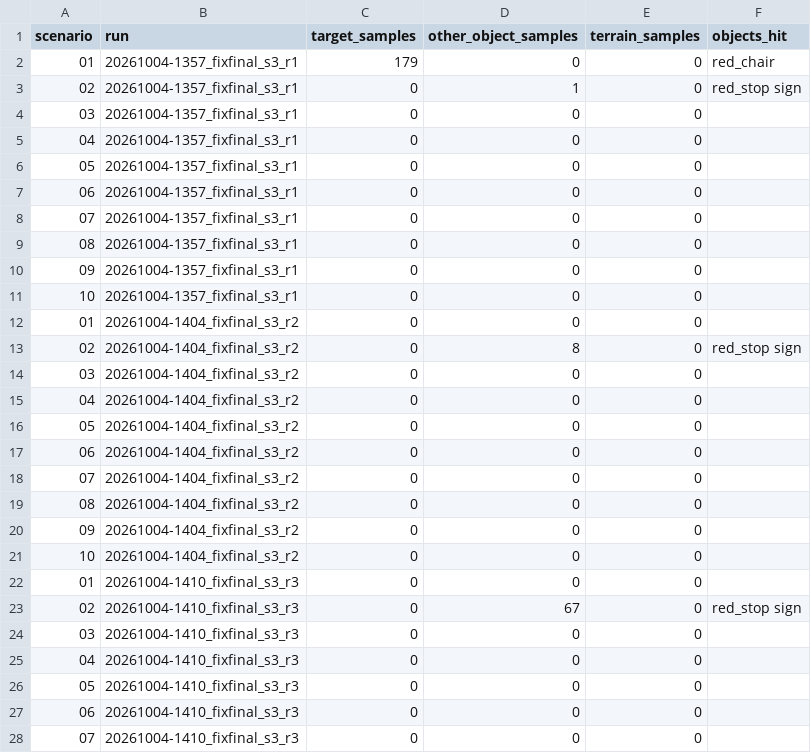
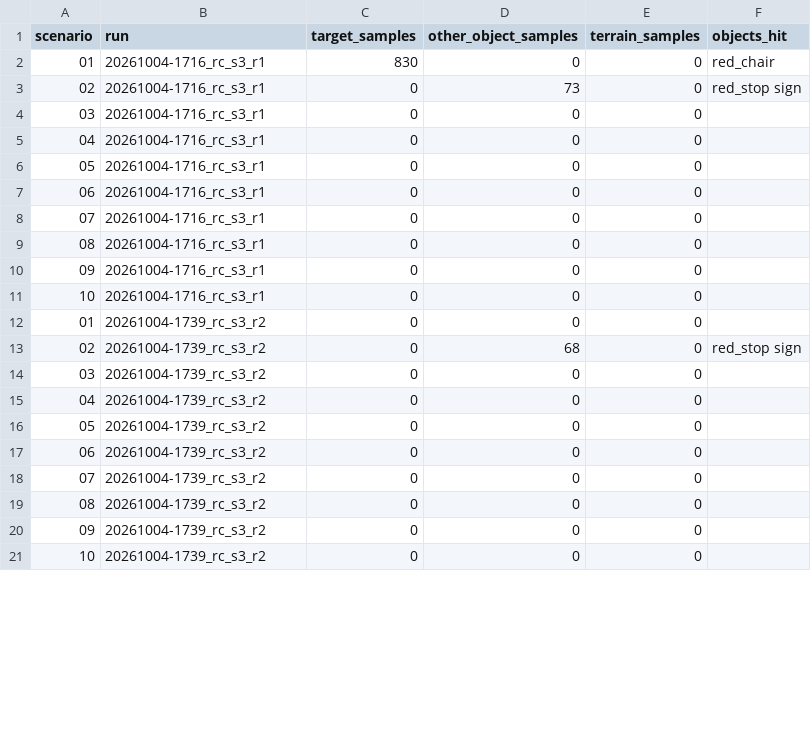
Before and after one commit to joshboo1019-coder/EE4705-mini_project, a CSV file: docs/report_assets/final/contacts.csv, drawn as a sheet; only a part is shown; the diff covers the shown part only.

```diff
--- a/docs/report_assets/final/contacts.csv
+++ b/docs/report_assets/final/contacts.csv
@@ -1,28 +1,21 @@
 scenario,run,target_samples,other_object_samples,terrain_samples,objects_hit
-01,20261004-1357_fixfinal_s3_r1,179,0,0,red_chair
-02,20261004-1357_fixfinal_s3_r1,0,1,0,red_stop sign
-03,20261004-1357_fixfinal_s3_r1,0,0,0,
-04,20261004-1357_fixfinal_s3_r1,0,0,0,
-05,20261004-1357_fixfinal_s3_r1,0,0,0,
-06,20261004-1357_fixfinal_s3_r1,0,0,0,
-07,20261004-1357_fixfinal_s3_r1,0,0,0,
-08,20261004-1357_fixfinal_s3_r1,0,0,0,
-09,20261004-1357_fixfinal_s3_r1,0,0,0,
-10,20261004-1357_fixfinal_s3_r1,0,0,0,
-01,20261004-1404_fixfinal_s3_r2,0,0,0,
-02,20261004-1404_fixfinal_s3_r2,0,8,0,red_stop sign
-03,20261004-1404_fixfinal_s3_r2,0,0,0,
-04,20261004-1404_fixfinal_s3_r2,0,0,0,
-05,20261004-1404_fixfinal_s3_r2,0,0,0,
-06,20261004-1404_fixfinal_s3_r2,0,0,0,
-07,20261004-1404_fixfinal_s3_r2,0,0,0,
-08,20261004-1404_fixfinal_s3_r2,0,0,0,
-09,20261004-1404_fixfinal_s3_r2,0,0,0,
-10,20261004-1404_fixfinal_s3_r2,0,0,0,
-01,20261004-1410_fixfinal_s3_r3,0,0,0,
-02,20261004-1410_fixfinal_s3_r3,0,67,0,red_stop sign
-03,20261004-1410_fixfinal_s3_r3,0,0,0,
-04,20261004-1410_fixfinal_s3_r3,0,0,0,
-05,20261004-1410_fixfinal_s3_r3,0,0,0,
-06,20261004-1410_fixfinal_s3_r3,0,0,0,
-07,20261004-1410_fixfinal_s3_r3,0,0,0,
+01,20261004-1716_rc_s3_r1,830,0,0,red_chair
+02,20261004-1716_rc_s3_r1,0,73,0,red_stop sign
+03,20261004-1716_rc_s3_r1,0,0,0,
+04,20261004-1716_rc_s3_r1,0,0,0,
+05,20261004-1716_rc_s3_r1,0,0,0,
+06,20261004-1716_rc_s3_r1,0,0,0,
+07,20261004-1716_rc_s3_r1,0,0,0,
+08,20261004-1716_rc_s3_r1,0,0,0,
+09,20261004-1716_rc_s3_r1,0,0,0,
+10,20261004-1716_rc_s3_r1,0,0,0,
+01,20261004-1739_rc_s3_r2,0,0,0,
+02,20261004-1739_rc_s3_r2,0,68,0,red_stop sign
+03,20261004-1739_rc_s3_r2,0,0,0,
+04,20261004-1739_rc_s3_r2,0,0,0,
+05,20261004-1739_rc_s3_r2,0,0,0,
+06,20261004-1739_rc_s3_r2,0,0,0,
+07,20261004-1739_rc_s3_r2,0,0,0,
+08,20261004-1739_rc_s3_r2,0,0,0,
+09,20261004-1739_rc_s3_r2,0,0,0,
+10,20261004-1739_rc_s3_r2,0,0,0,
```
Also changed, not shown: 13 removed rows and 11 edited cells elsewhere in this file, docs/report_assets/final/s3_history.csv, docs/report_assets/final/s3_success_ci.csv, 7 other files.
